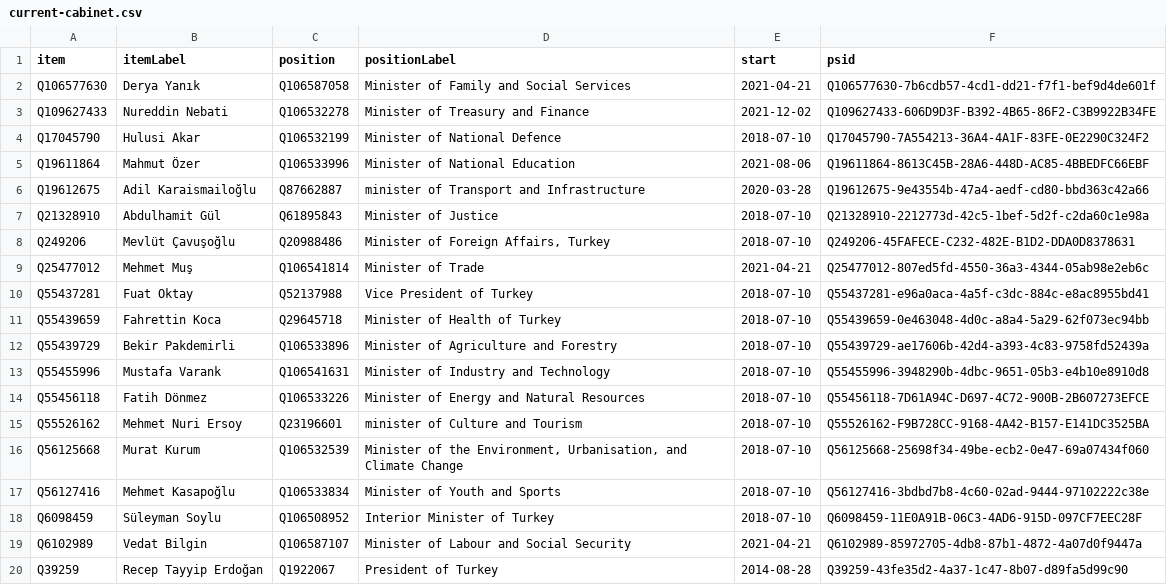
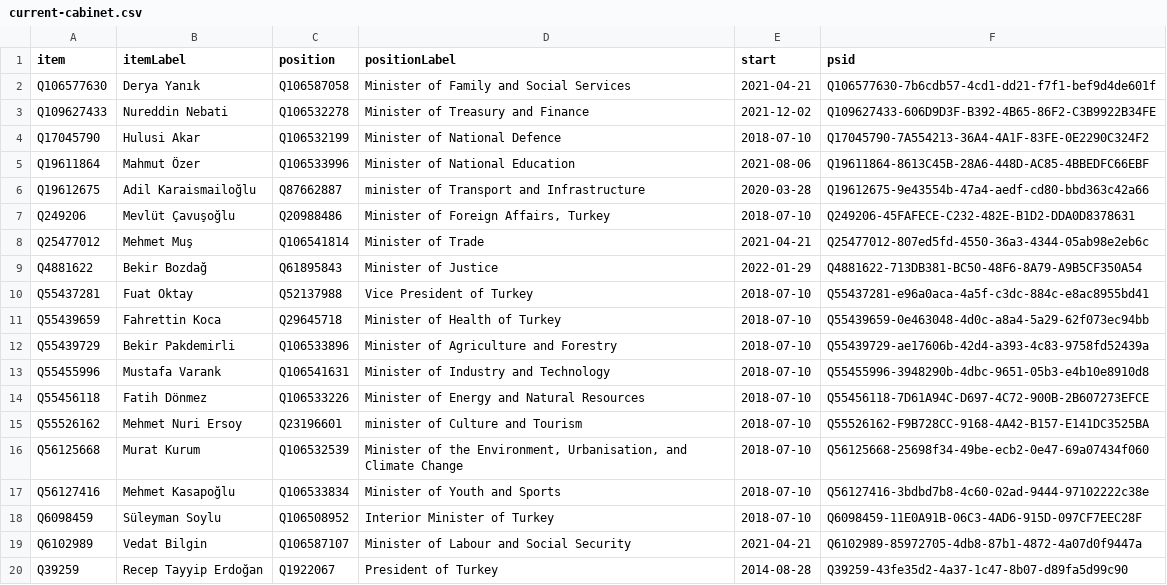
Before and after one commit to every-politician-scrapers/turkey-ministers, a CSV file: wikidata/results/current-cabinet.csv, drawn as a sheet; removed rows and columns are numbered as before the commit, all else as after; the diff names each change by its address in the sheet, - before the commit and + after, or states it on an @@ line.

Commit message:
Run SPARQL queries

```diff
--- a/wikidata/results/current-cabinet.csv
+++ b/wikidata/results/current-cabinet.csv
-row 7: Q21328910 | Abdulhamit Gül | Q61895843 | Minister of Justice | 2018-07-10 | Q21328910-2212773d-42c5-1bef-5d2f-c2da60c1e98a
+row 9: Q4881622 | Bekir Bozdağ | Q61895843 | Minister of Justice | 2022-01-29 | Q4881622-713DB381-BC50-48F6-8A79-A9B5CF350A54
```
